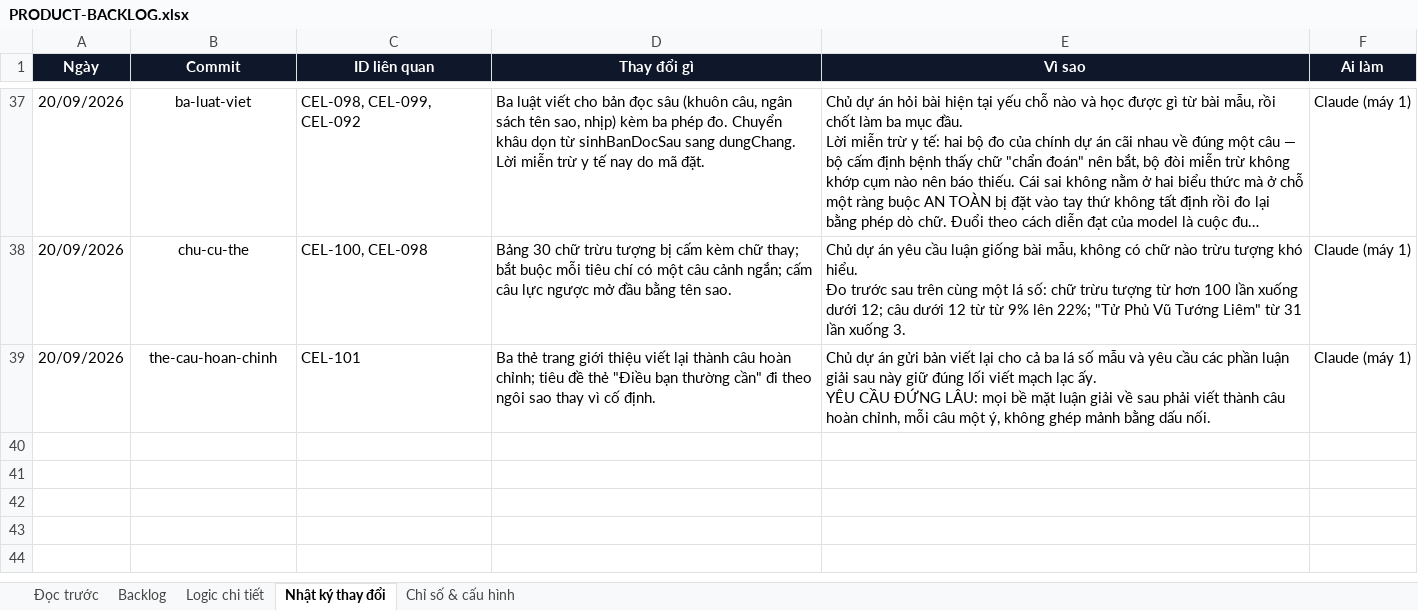
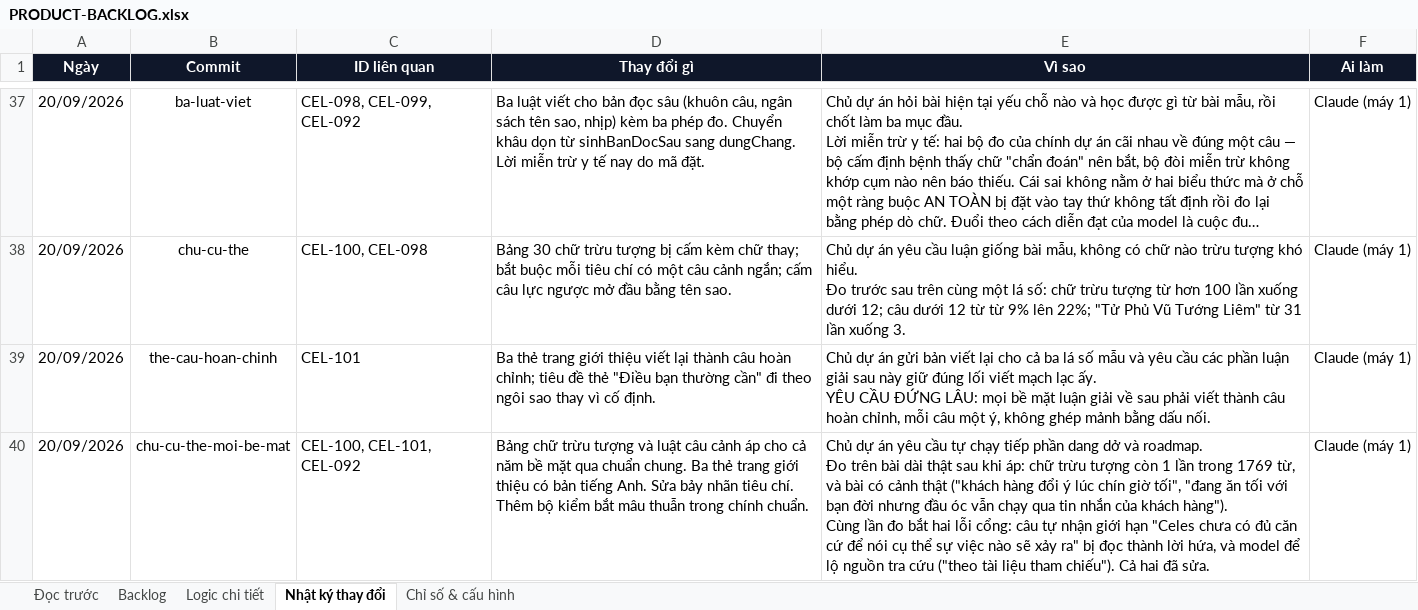
Before and after one commit to Hieuzz05/Celestia-tuvi, an Excel workbook: PRODUCT-BACKLOG.xlsx, sheet Nhật ký thay đổi, drawn as a sheet; only a part is shown, gaps mark what is left out; long unchanged cells end in …; values as stored, in another font and other column widths than the file's, no borders; ↵ is a line break in a cell; the diff names each change by its address in the sheet, - before the commit and + after, or states it on an @@ line.

```diff
--- a/PRODUCT-BACKLOG.xlsx (sheet Nhật ký thay đổi)
+++ b/PRODUCT-BACKLOG.xlsx (sheet Nhật ký thay đổi)
+row 40: 20/09/2026 | chu-cu-the-moi-be-mat | CEL-100, CEL-101, CEL-092 | Bảng chữ trừu tượng và luật câu cảnh áp cho cả năm bề mặt qua chuẩn chung. Ba thẻ trang giới thiệu có bản tiếng Anh. Sửa bảy nhãn tiêu chí. Thêm bộ kiểm bắt mâu thuẫn trong chính chuẩn. | Chủ dự án yêu cầu tự chạy tiếp phần dang dở và roadmap. ↵ Đo trên bài dài thật sau khi áp: chữ trừu tượng còn 1 lần trong 1769 từ, và bài có cảnh thật ("khách hàng đổi ý lúc chín giờ tối", "đang ăn tối với bạn đời nhưng đầu óc vẫn chạy qua tin nhắn của khách hàng"). ↵ Cùng lần đo bắt hai lỗi cổng: câu tự nhận giới hạn "Celes chưa có đủ căn cứ để nói cụ thể sự việc nào sẽ xảy ra" bị đọc thành lời hứa, và model để lộ nguồn tra cứu ("theo tài liệu tham chiếu"). Cả hai đã sửa. | Claude (máy 1)
```
Also changed, not shown: sheet Backlog, 3 other files.
